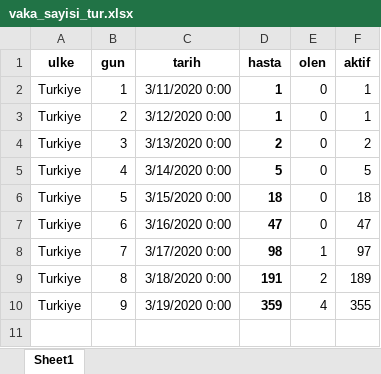
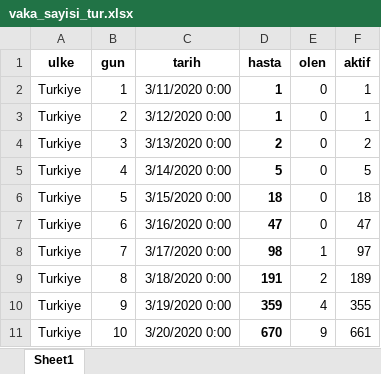
Before and after one commit to korur/shiny-server, an Excel workbook: Korona/data/vaka_sayisi_tur.xlsx, sheet Sheet1, drawn as a sheet; values as stored, in another font and other column widths than the file's, no borders; the diff names each change by its address in the sheet, - before the commit and + after, or states it on an @@ line.

Commit message:
20.march Turkey

```diff
--- a/Korona/data/vaka_sayisi_tur.xlsx (sheet Sheet1)
+++ b/Korona/data/vaka_sayisi_tur.xlsx (sheet Sheet1)
+row 11: Turkiye | 10 | 3/20/2020 0:00 | 670 | 9 | 661
```
